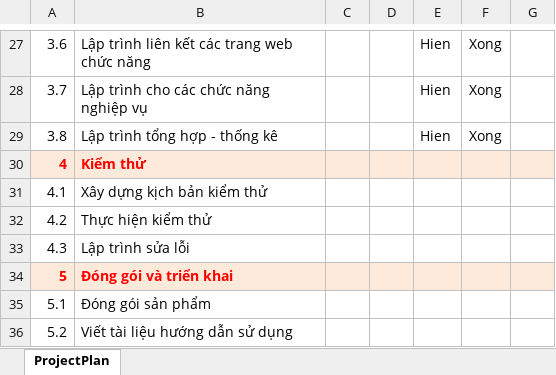
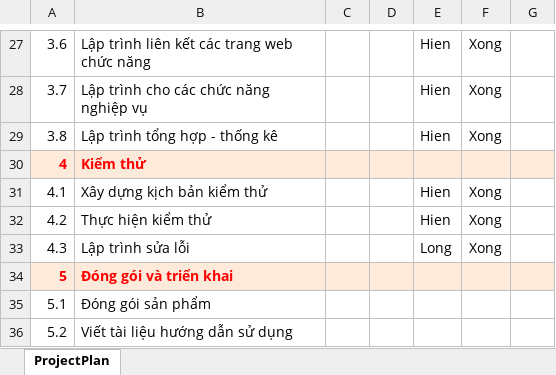
Before and after one commit to vndl3596/BlockBusterDoc, an Excel workbook: Nhom10_ProjectPlan.xlsx, sheet ProjectPlan, drawn as a sheet; only a part is shown, gaps mark what is left out; values as stored, in another font and other column widths than the file's, no borders; the diff names each change by its address in the sheet, - before the commit and + after, or states it on an @@ line.

```diff
--- a/Nhom10_ProjectPlan.xlsx (sheet ProjectPlan)
+++ b/Nhom10_ProjectPlan.xlsx (sheet ProjectPlan)
-E31:E32: (empty)
+E31:E32: Hien
-F31:F33: (empty)
+F31:F33: Xong
-E33: (empty)
+E33: Long
```
Also changed, not shown: 4 other files.
